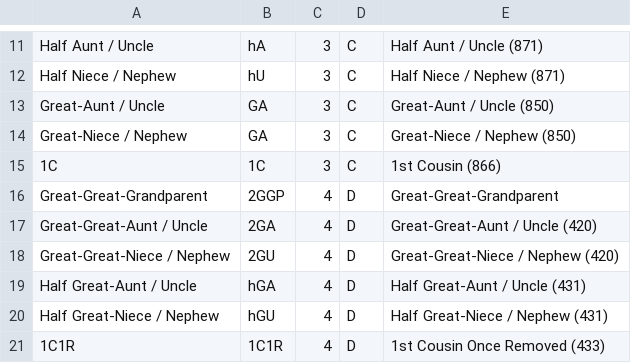
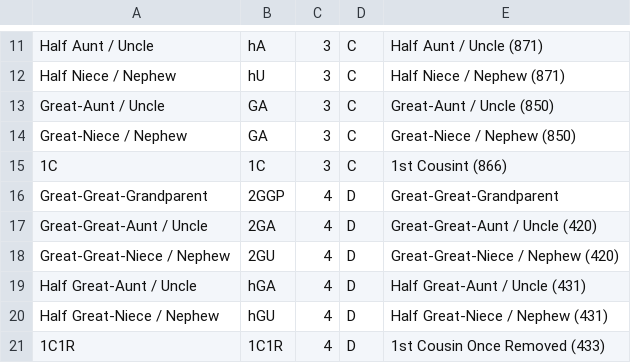
Before and after one commit to markvanpraet/DNARelationships, a CSV file: app/src/main/res/raw/groupings.csv, drawn as a sheet; only a part is shown, gaps mark what is left out.

```diff
--- a/app/src/main/res/raw/groupings.csv
+++ b/app/src/main/res/raw/groupings.csv
@@ -14,3 +14,3 @@ Great-Aunt / Uncle,GA,3,C,Great-Aunt / Uncle (850)
 Great-Niece / Nephew,GA,3,C,Great-Niece / Nephew (850)
-1C,1C,3,C,1st Cousin (866)
+1C,1C,3,C,1st Cousint (866)
 Great-Great-Grandparent,2GGP,4,D,Great-Great-Grandparent
```
Also changed, not shown: 5 other files.
